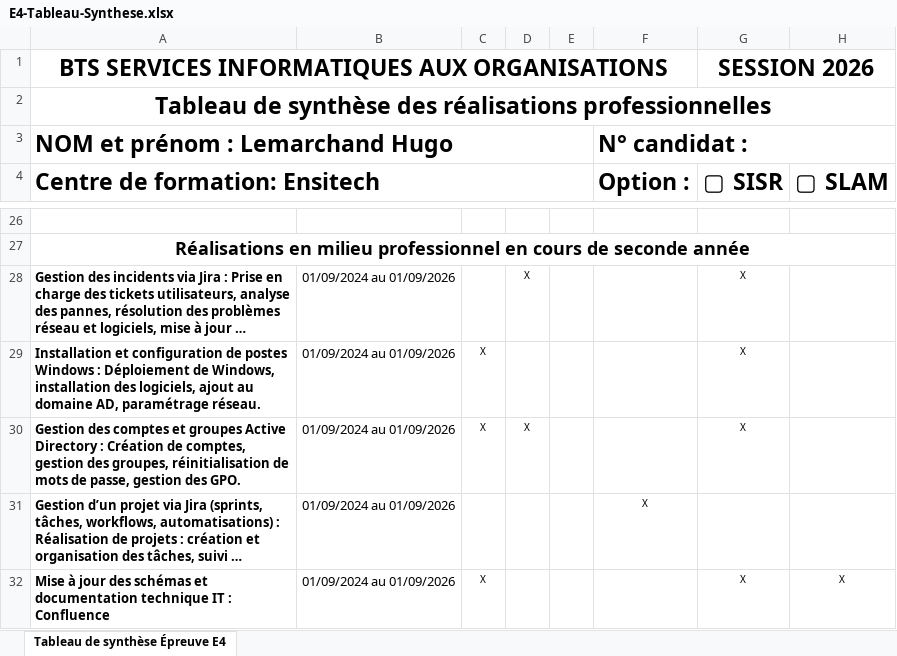
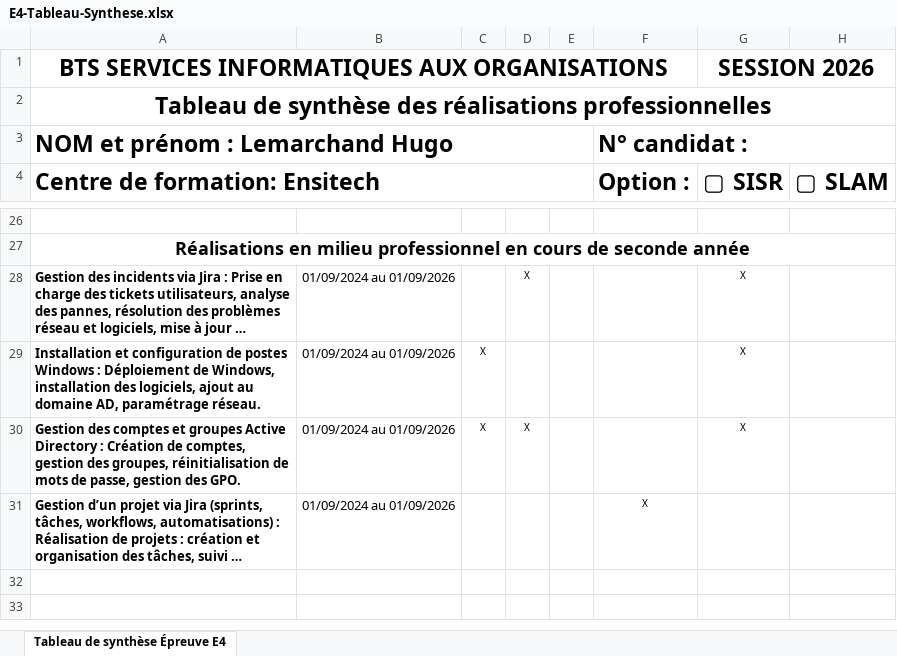
Before and after one commit to Hugo-Lemarchand/portfolio, an Excel workbook: E4-Tableau-Synthese.xlsx, sheet Tableau de synthèse Épreuve E4, drawn as a sheet; only a part is shown, gaps mark what is left out; long unchanged cells end in …; values as stored, in another font and other column widths than the file's, no borders; the diff names each change by its address in the sheet, - before the commit and + after, or states it on an @@ line.

Commit message:
Update E4-Tableau-Synthese.xlsx

```diff
--- a/E4-Tableau-Synthese.xlsx (sheet Tableau de synthèse Épreuve E4)
+++ b/E4-Tableau-Synthese.xlsx (sheet Tableau de synthèse Épreuve E4)
-row 32: Mise à jour des schémas et documentation technique IT : Confluence | 01/09/2024 au 01/09/2026 | X |  |  |  | X | X
```
